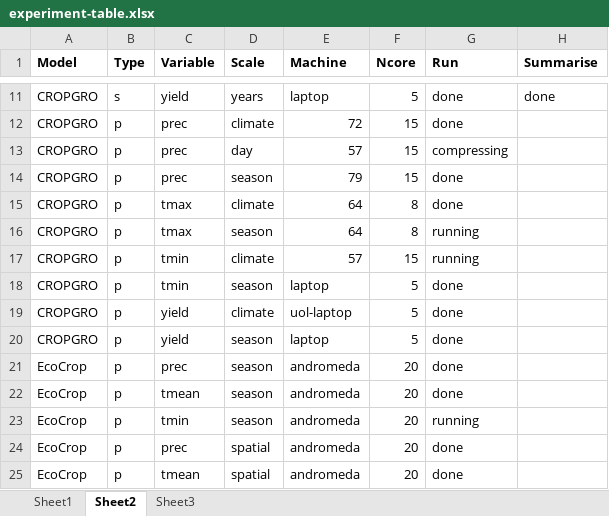
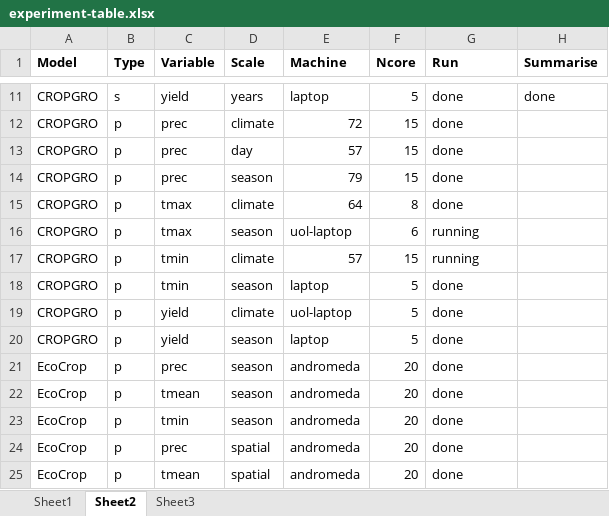
Before and after one commit to CIAT-DAPA/dapa-climate-change, an Excel workbook: trunk/PhD/0005-dqs/experiment-table.xlsx, sheet Sheet2, drawn as a sheet; only a part is shown, gaps mark what is left out; values as stored, in another font and other column widths than the file's, no borders; the diff names each change by its address in the sheet, - before the commit and + after, or states it on an @@ line.

```diff
--- a/trunk/PhD/0005-dqs/experiment-table.xlsx (sheet Sheet2)
+++ b/trunk/PhD/0005-dqs/experiment-table.xlsx (sheet Sheet2)
-G13 (Run): compressing
+G13 (Run): done
-E16 (Machine): 64
+E16 (Machine): uol-laptop
-F16 (Ncore): 8
+F16 (Ncore): 6
-G23 (Run): running
+G23 (Run): done
```
Also changed, not shown: 2 other files.
